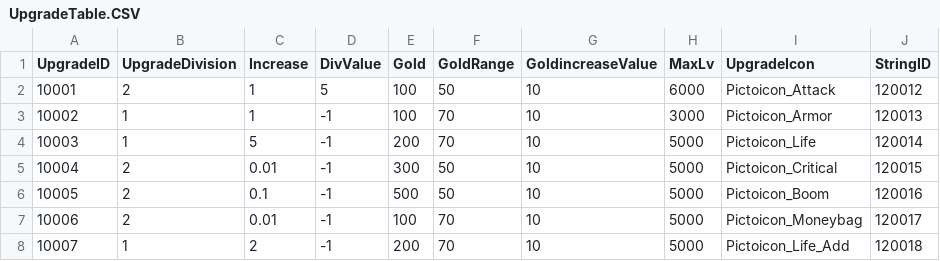
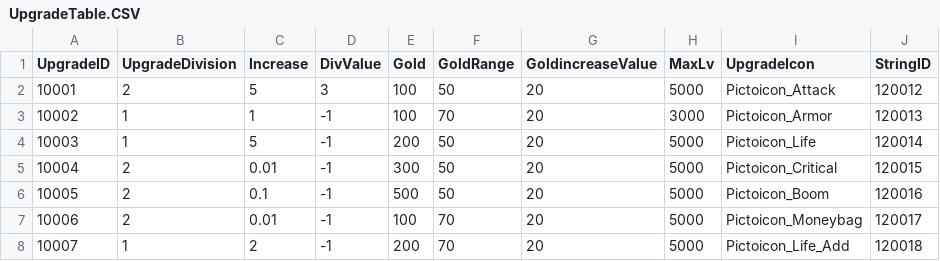
Before and after one commit to Kim-coding/SkillMaster, a CSV file: Assets/Resources/Table/UpgradeTable.CSV, drawn as a sheet.

Commit message:
강화 테이블 수정

```diff
--- a/Assets/Resources/Table/UpgradeTable.CSV
+++ b/Assets/Resources/Table/UpgradeTable.CSV
@@ -1,8 +1,8 @@
 UpgradeID,UpgradeDivision,Increase,DivValue,Gold,GoldRange,GoldincreaseValue,MaxLv,UpgradeIcon,StringID
-10001,2,1,5,100,50,10,6000,Pictoicon_Attack,120012
-10002,1,1,-1,100,70,10,3000,Pictoicon_Armor,120013
-10003,1,5,-1,200,70,10,5000,Pictoicon_Life,120014
-10004,2,0.01,-1,300,50,10,5000,Pictoicon_Critical,120015
-10005,2,0.1,-1,500,50,10,5000,Pictoicon_Boom,120016
-10006,2,0.01,-1,100,70,10,5000,Pictoicon_Moneybag,120017
-10007,1,2,-1,200,70,10,5000,Pictoicon_Life_Add,120018
+10001,2,5,3,100,50,20,5000,Pictoicon_Attack,120012
+10002,1,1,-1,100,70,20,3000,Pictoicon_Armor,120013
+10003,1,5,-1,200,50,20,5000,Pictoicon_Life,120014
+10004,2,0.01,-1,300,50,20,5000,Pictoicon_Critical,120015
+10005,2,0.1,-1,500,50,20,5000,Pictoicon_Boom,120016
+10006,2,0.01,-1,100,70,20,5000,Pictoicon_Moneybag,120017
+10007,1,2,-1,200,70,20,5000,Pictoicon_Life_Add,120018
```
